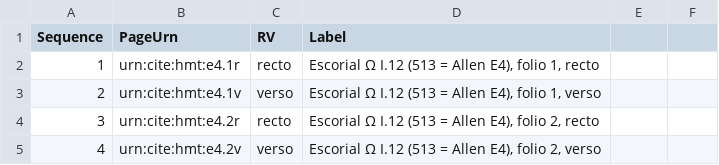
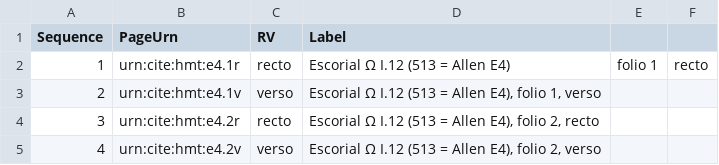
Before and after one commit to homermultitext/hmt-archive, a CSV file: archive/collections/codexModels/omega-1-12.csv, drawn as a sheet; only a part is shown.

Commit message:
Update omega-1-12.csv

```diff
--- a/archive/collections/codexModels/omega-1-12.csv
+++ b/archive/collections/codexModels/omega-1-12.csv
@@ -1,3 +1,3 @@
 Sequence,PageUrn,RV,Label
-1,urn:cite:hmt:e4.1r,recto,"Escorial Ω I.12 (513 = Allen E4), folio 1, recto"
+1,urn:cite:hmt:e4.1r,recto,Escorial Ω I.12 (513 = Allen E4), folio 1, recto
 2,urn:cite:hmt:e4.1v,verso,"Escorial Ω I.12 (513 = Allen E4), folio 1, verso"
```
